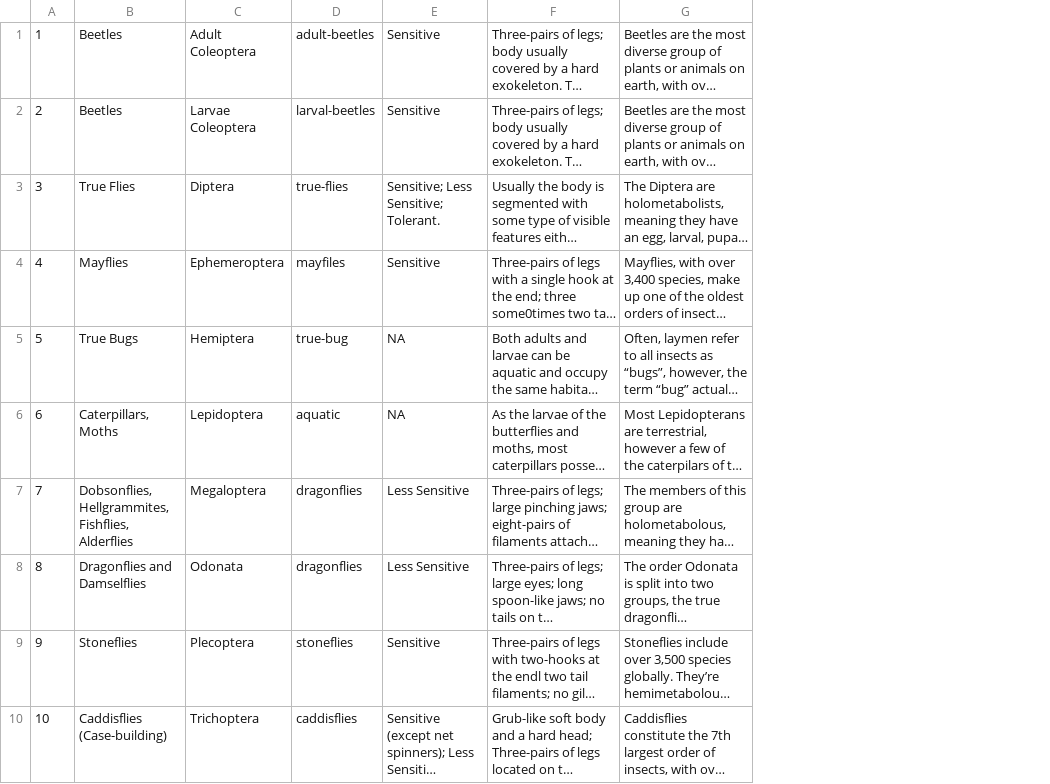
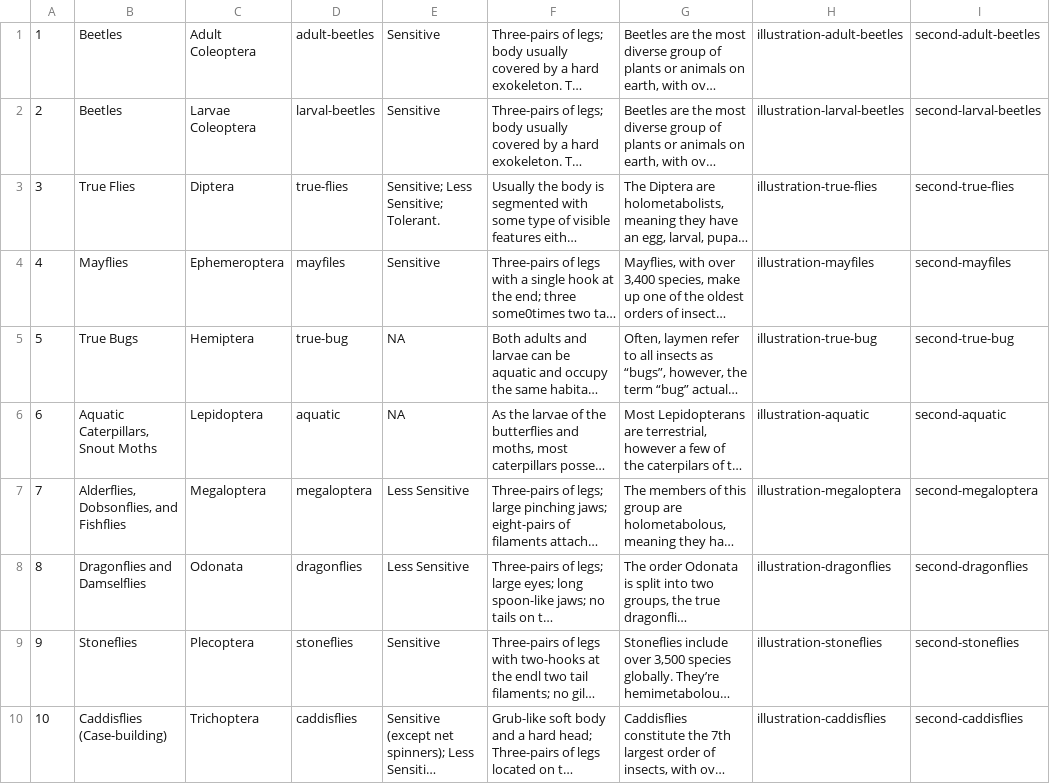
Before and after one commit to DakotaDong/macro-b, a CSV file: SlideInTransition/Database/order_level.csv, drawn as a sheet; long unchanged cells end in …; the diff names each change by its address in the sheet, - before the commit and + after, or states it on an @@ line.

Commit message:
database entries done; connected order level to db

```diff
--- a/SlideInTransition/Database/order_level.csv
+++ b/SlideInTransition/Database/order_level.csv
+column H, rows 1-10: illustration-adult-beetles | illustration-larval-beetles | illustration-true-flies | illustration-mayfiles | illustration-true-bug | illustration-aquatic | illustration-megaloptera | illustration-dragonflies | illustration-stoneflies | illustration-caddisflies
+column I, rows 1-10: second-adult-beetles | second-larval-beetles | second-true-flies | second-mayfiles | second-true-bug | second-aquatic | second-megaloptera | second-dragonflies | second-stoneflies | second-caddisflies
-B6: Caterpillars, Moths
+B6: Aquatic Caterpillars, Snout Moths
-B7: Dobsonflies, Hellgrammites, Fishflies, Alderflies
+B7: Alderflies, Dobsonflies, and Fishflies
-D7: dragonflies
+D7: megaloptera
```
Also changed, not shown: 32 other files.
